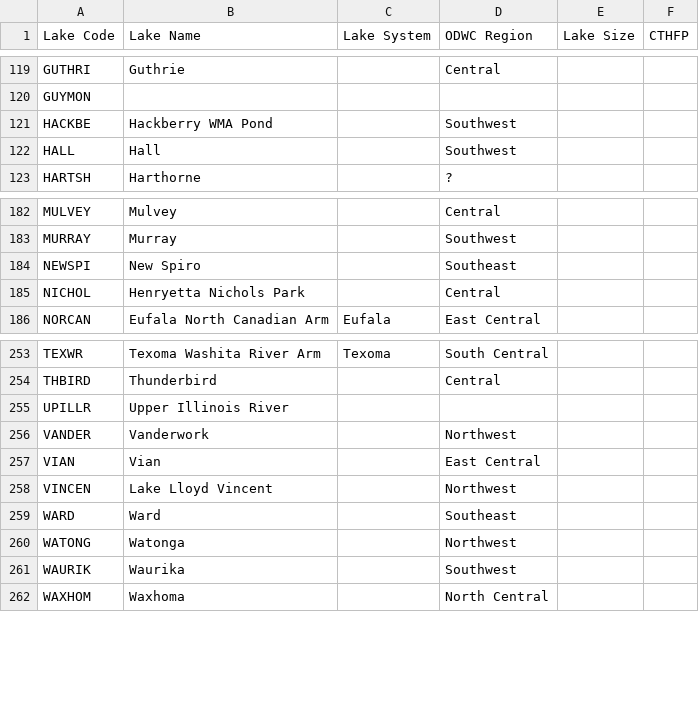
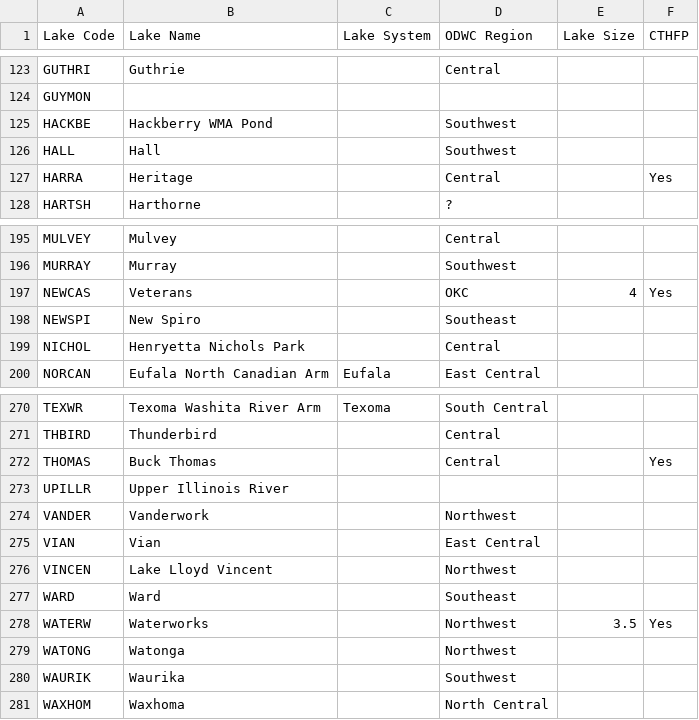
Before and after one commit to deshoup/SSP_app, a CSV file: lakeinfo.csv, drawn as a sheet; only a part is shown, gaps mark what is left out; the diff covers the shown part only; the diff names each change by its address in the sheet, - before the commit and + after, or states it on an @@ line.

```diff
--- a/lakeinfo.csv
+++ b/lakeinfo.csv
+row 127: HARRA | Heritage |  | Central |  | Yes
+row 197: NEWCAS | Veterans |  | OKC | 4 | Yes
+row 272: THOMAS | Buck Thomas |  | Central |  | Yes
+row 278: WATERW | Waterworks |  | Northwest | 3.5 | Yes
```
Also changed, not shown: 15 added rows elsewhere in this file, 5 other files.
